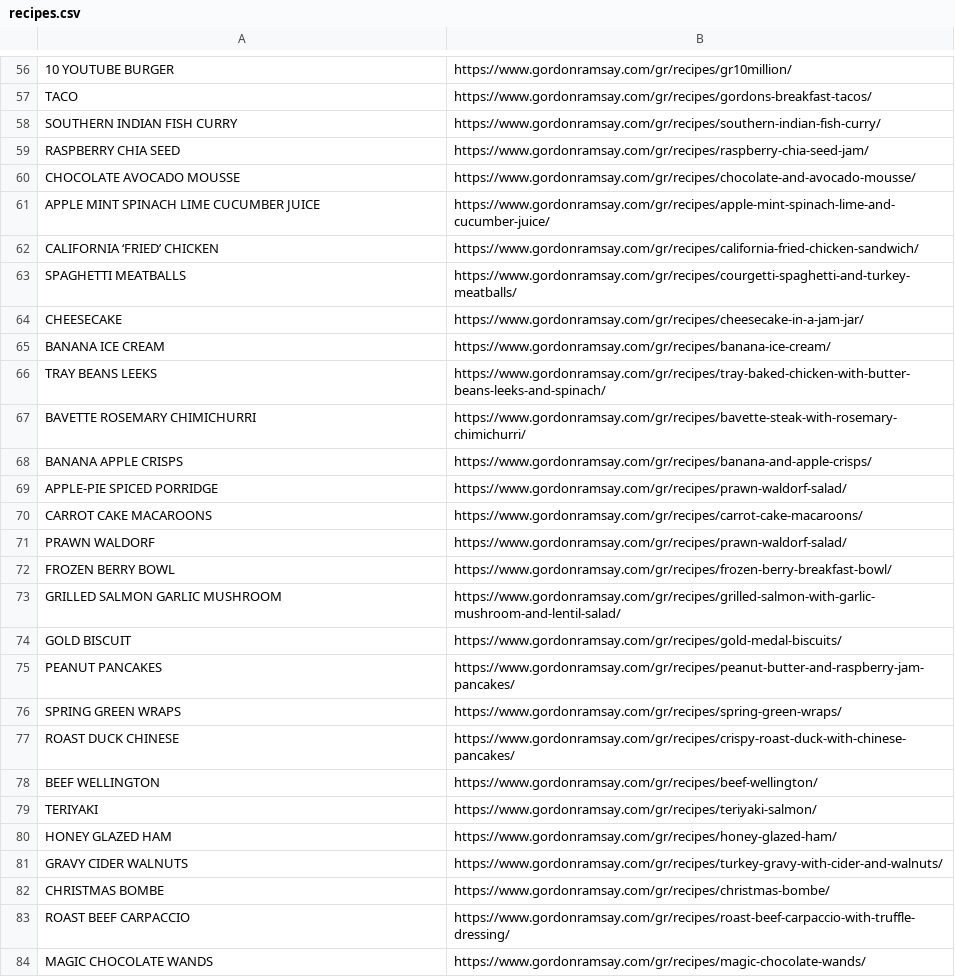
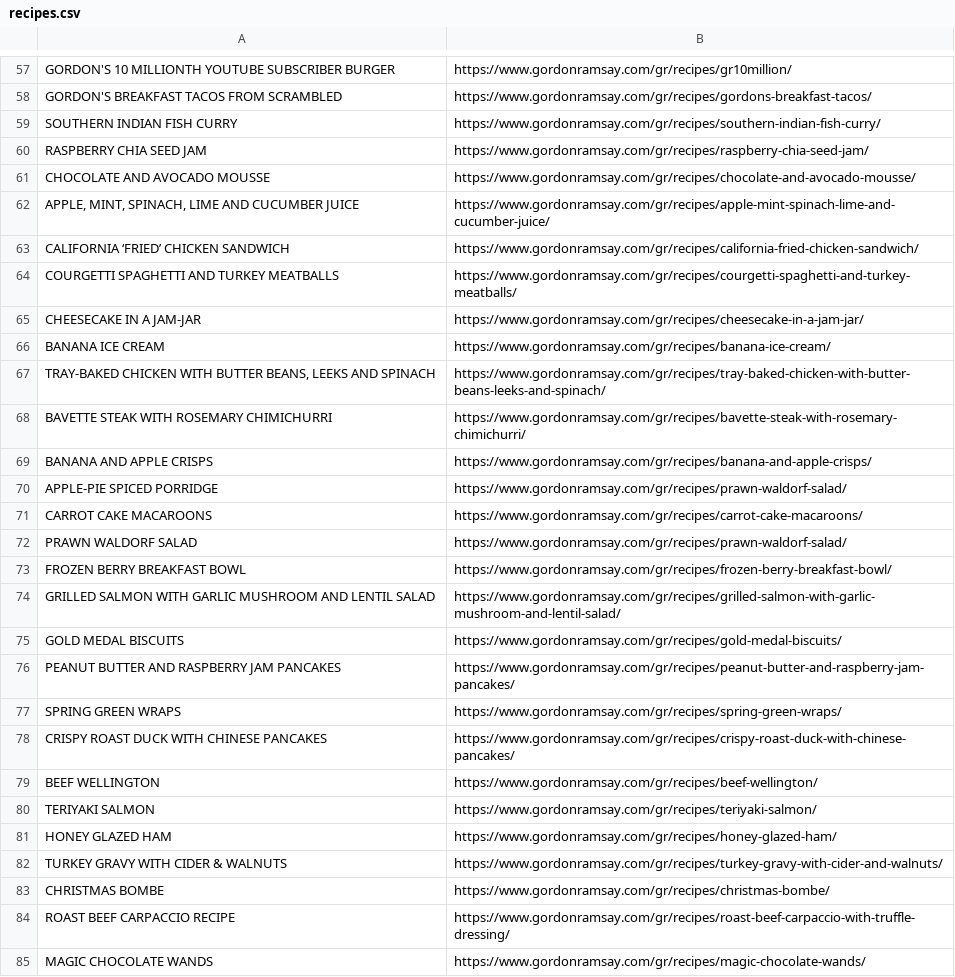
Before and after one commit to classidied/RamsayBot-fossilized, a CSV file: recipes.csv, drawn as a sheet; only a part is shown, gaps mark what is left out; addresses are those after the commit; the diff covers the shown part only; the diff names each change by its address in the sheet, - before the commit and + after, or states it on an @@ line.

```diff
--- a/recipes.csv
+++ b/recipes.csv
-A57: 10 YOUTUBE BURGER
+A57: GORDON'S 10 MILLIONTH YOUTUBE SUBSCRIBER BURGER
-A58: TACO
+A58: GORDON'S BREAKFAST TACOS FROM SCRAMBLED
-A60: RASPBERRY CHIA SEED
+A60: RASPBERRY CHIA SEED JAM
-A61: CHOCOLATE AVOCADO MOUSSE
+A61: CHOCOLATE AND AVOCADO MOUSSE
-A62: APPLE MINT SPINACH LIME CUCUMBER JUICE
+A62: APPLE, MINT, SPINACH, LIME AND CUCUMBER JUICE
-A63: CALIFORNIA ‘FRIED’ CHICKEN
+A63: CALIFORNIA ‘FRIED’ CHICKEN SANDWICH
-A64: SPAGHETTI MEATBALLS
+A64: COURGETTI SPAGHETTI AND TURKEY MEATBALLS
-A65: CHEESECAKE
+A65: CHEESECAKE IN A JAM-JAR
-A67: TRAY BEANS LEEKS
+A67: TRAY-BAKED CHICKEN WITH BUTTER BEANS, LEEKS AND SPINACH
-A68: BAVETTE ROSEMARY CHIMICHURRI
+A68: BAVETTE STEAK WITH ROSEMARY CHIMICHURRI
-A69: BANANA APPLE CRISPS
+A69: BANANA AND APPLE CRISPS
-A72: PRAWN WALDORF
+A72: PRAWN WALDORF SALAD
-A73: FROZEN BERRY BOWL
+A73: FROZEN BERRY BREAKFAST BOWL
-A74: GRILLED SALMON GARLIC MUSHROOM
+A74: GRILLED SALMON WITH GARLIC MUSHROOM AND LENTIL SALAD
-A75: GOLD BISCUIT
+A75: GOLD MEDAL BISCUITS
-A76: PEANUT PANCAKES
+A76: PEANUT BUTTER AND RASPBERRY JAM PANCAKES
-A78: ROAST DUCK CHINESE
+A78: CRISPY ROAST DUCK WITH CHINESE PANCAKES
-A80: TERIYAKI
+A80: TERIYAKI SALMON
-A82: GRAVY CIDER WALNUTS
+A82: TURKEY GRAVY WITH CIDER & WALNUTS
-A84: ROAST BEEF CARPACCIO
+A84: ROAST BEEF CARPACCIO RECIPE
```
Also changed, not shown: 1 added row and 94 edited cells elsewhere in this file, 2 other files.
